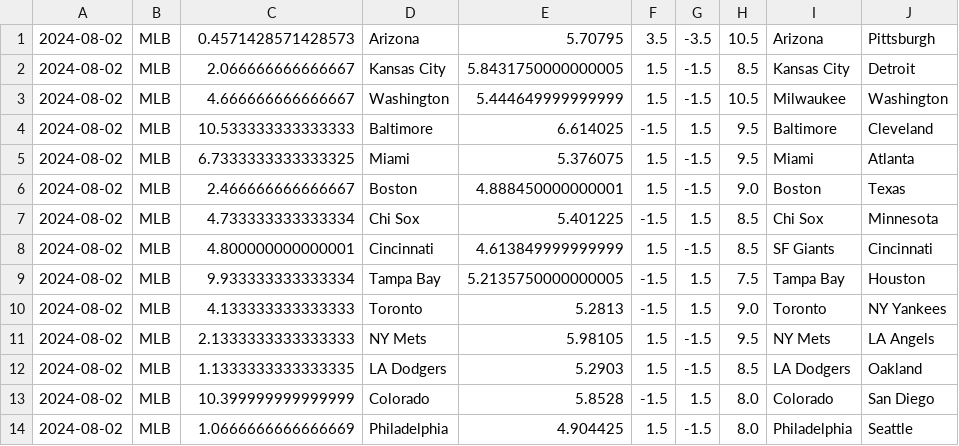
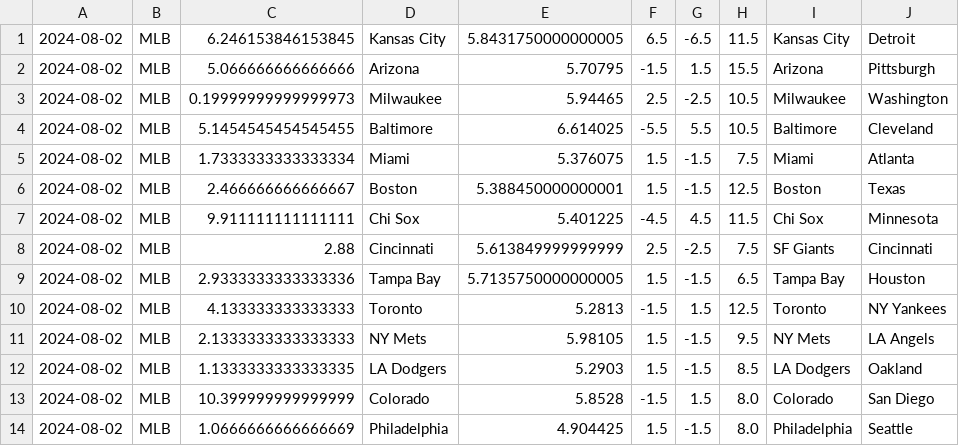
Before and after one commit to cookeda/CapstoneSportsbook, a CSV file: OddsHistory/History/Predictions.csv, drawn as a sheet.

```diff
--- a/OddsHistory/History/Predictions.csv
+++ b/OddsHistory/History/Predictions.csv
@@ -1,11 +1,11 @@
-2024-08-02,MLB,0.4571428571428573,Arizona,5.70795,3.5,-3.5,10.5,Arizona,Pittsburgh
-2024-08-02,MLB,2.066666666666667,Kansas City,5.8431750000000005,1.5,-1.5,8.5,Kansas City,Detroit
-2024-08-02,MLB,4.666666666666667,Washington,5.444649999999999,1.5,-1.5,10.5,Milwaukee,Washington
-2024-08-02,MLB,10.533333333333333,Baltimore,6.614025,-1.5,1.5,9.5,Baltimore,Cleveland
-2024-08-02,MLB,6.7333333333333325,Miami,5.376075,1.5,-1.5,9.5,Miami,Atlanta
-2024-08-02,MLB,2.466666666666667,Boston,4.888450000000001,1.5,-1.5,9.0,Boston,Texas
-2024-08-02,MLB,4.733333333333334,Chi Sox,5.401225,-1.5,1.5,8.5,Chi Sox,Minnesota
-2024-08-02,MLB,4.800000000000001,Cincinnati,4.613849999999999,1.5,-1.5,8.5,SF Giants,Cincinnati
-2024-08-02,MLB,9.933333333333334,Tampa Bay,5.2135750000000005,-1.5,1.5,7.5,Tampa Bay,Houston
-2024-08-02,MLB,4.133333333333333,Toronto,5.2813,-1.5,1.5,9.0,Toronto,NY Yankees
+2024-08-02,MLB,6.246153846153845,Kansas City,5.8431750000000005,6.5,-6.5,11.5,Kansas City,Detroit
+2024-08-02,MLB,5.066666666666666,Arizona,5.70795,-1.5,1.5,15.5,Arizona,Pittsburgh
+2024-08-02,MLB,0.19999999999999973,Milwaukee,5.94465,2.5,-2.5,10.5,Milwaukee,Washington
+2024-08-02,MLB,5.1454545454545455,Baltimore,6.614025,-5.5,5.5,10.5,Baltimore,Cleveland
+2024-08-02,MLB,1.7333333333333334,Miami,5.376075,1.5,-1.5,7.5,Miami,Atlanta
+2024-08-02,MLB,2.466666666666667,Boston,5.388450000000001,1.5,-1.5,12.5,Boston,Texas
+2024-08-02,MLB,9.911111111111111,Chi Sox,5.401225,-4.5,4.5,11.5,Chi Sox,Minnesota
+2024-08-02,MLB,2.88,Cincinnati,5.613849999999999,2.5,-2.5,7.5,SF Giants,Cincinnati
+2024-08-02,MLB,2.9333333333333336,Tampa Bay,5.7135750000000005,1.5,-1.5,6.5,Tampa Bay,Houston
+2024-08-02,MLB,4.133333333333333,Toronto,5.2813,-1.5,1.5,12.5,Toronto,NY Yankees
 2024-08-02,MLB,2.1333333333333333,NY Mets,5.98105,1.5,-1.5,9.5,NY Mets,LA Angels
```
Also changed, not shown: 14 other files.
